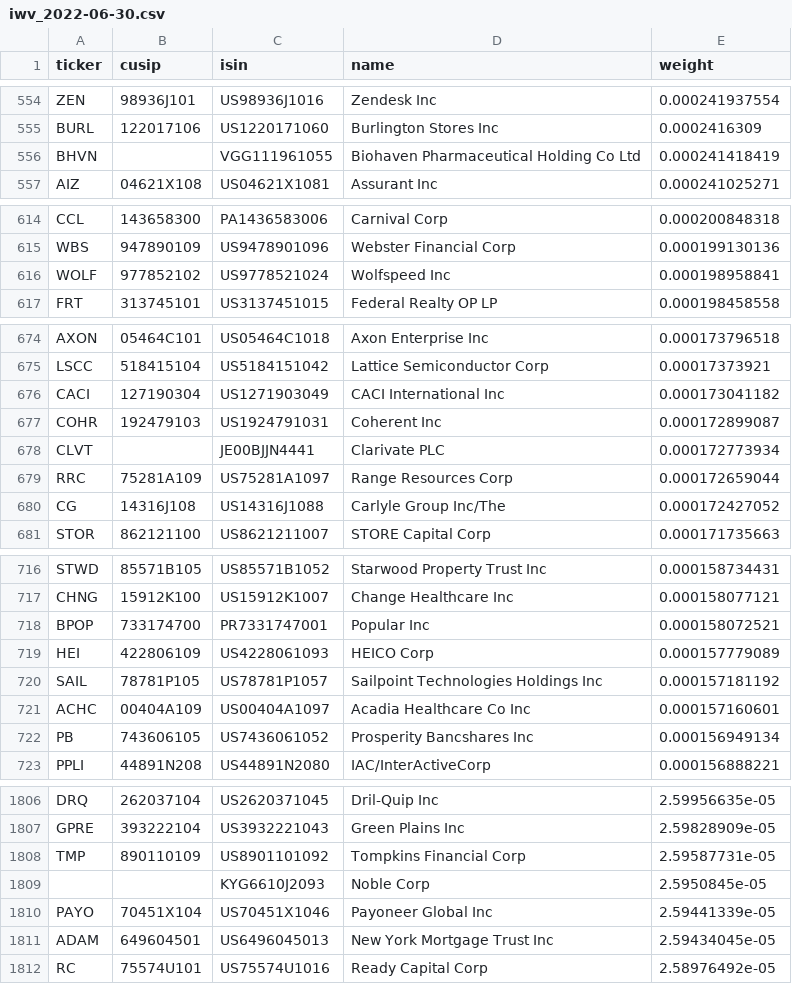
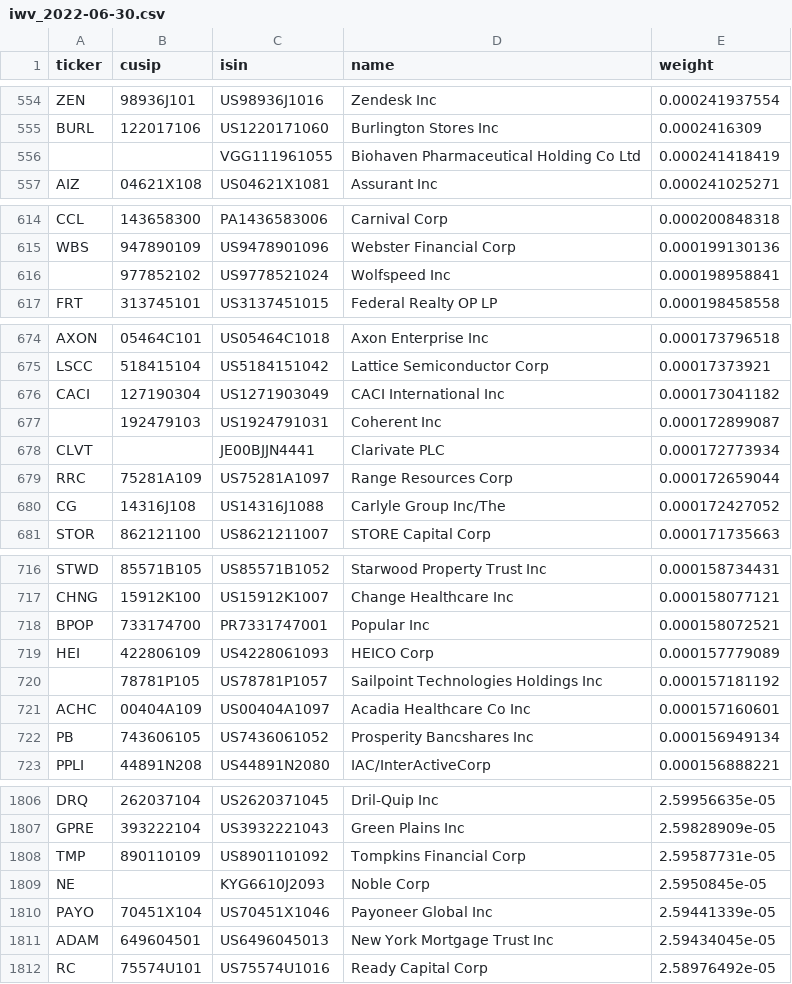
Before and after one commit to NavnoorBawa/russell3000-pairs-trading, a CSV file: reference/universe/iwv_2022-06-30.csv, drawn as a sheet; only a part is shown, gaps mark what is left out; the diff covers the shown part only.

```diff
--- a/reference/universe/iwv_2022-06-30.csv
+++ b/reference/universe/iwv_2022-06-30.csv
@@ -555,3 +555,3 @@ ZEN,98936J101,US98936J1016,Zendesk Inc,0.000241937554
 BURL,122017106,US1220171060,Burlington Stores Inc,0.0002416309
-BHVN,,VGG111961055,Biohaven Pharmaceutical Holding Co Ltd,0.000241418419
+,,VGG111961055,Biohaven Pharmaceutical Holding Co Ltd,0.000241418419
 AIZ,04621X108,US04621X1081,Assurant Inc,0.000241025271
@@ -615,3 +615,3 @@ CCL,143658300,PA1436583006,Carnival Corp,0.000200848318
 WBS,947890109,US9478901096,Webster Financial Corp,0.000199130136
-WOLF,977852102,US9778521024,Wolfspeed Inc,0.000198958841
+,977852102,US9778521024,Wolfspeed Inc,0.000198958841
 FRT,313745101,US3137451015,Federal Realty OP LP,0.000198458558
@@ -676,3 +676,3 @@ LSCC,518415104,US5184151042,Lattice Semiconductor Corp,0.00017373921
 CACI,127190304,US1271903049,CACI International Inc,0.000173041182
-COHR,192479103,US1924791031,Coherent Inc,0.000172899087
+,192479103,US1924791031,Coherent Inc,0.000172899087
 CLVT,,JE00BJJN4441,Clarivate PLC,0.000172773934
@@ -719,3 +719,3 @@ BPOP,733174700,PR7331747001,Popular Inc,0.000158072521
 HEI,422806109,US4228061093,HEICO Corp,0.000157779089
-SAIL,78781P105,US78781P1057,Sailpoint Technologies Holdings Inc,0.000157181192
+,78781P105,US78781P1057,Sailpoint Technologies Holdings Inc,0.000157181192
 ACHC,00404A109,US00404A1097,Acadia Healthcare Co Inc,0.000157160601
@@ -1808,3 +1808,3 @@ GPRE,393222104,US3932221043,Green Plains Inc,2.59828909e-05
 TMP,890110109,US8901101092,Tompkins Financial Corp,2.59587731e-05
-,,KYG6610J2093,Noble Corp,2.5950845e-05
+NE,,KYG6610J2093,Noble Corp,2.5950845e-05
 PAYO,70451X104,US70451X1046,Payoneer Global Inc,2.59441339e-05
```
Also changed, not shown: 5 edited cells elsewhere in this file, reference/industry_ff49.csv, reference/universe/iwv_2022-03-31.csv, 32 other files.
